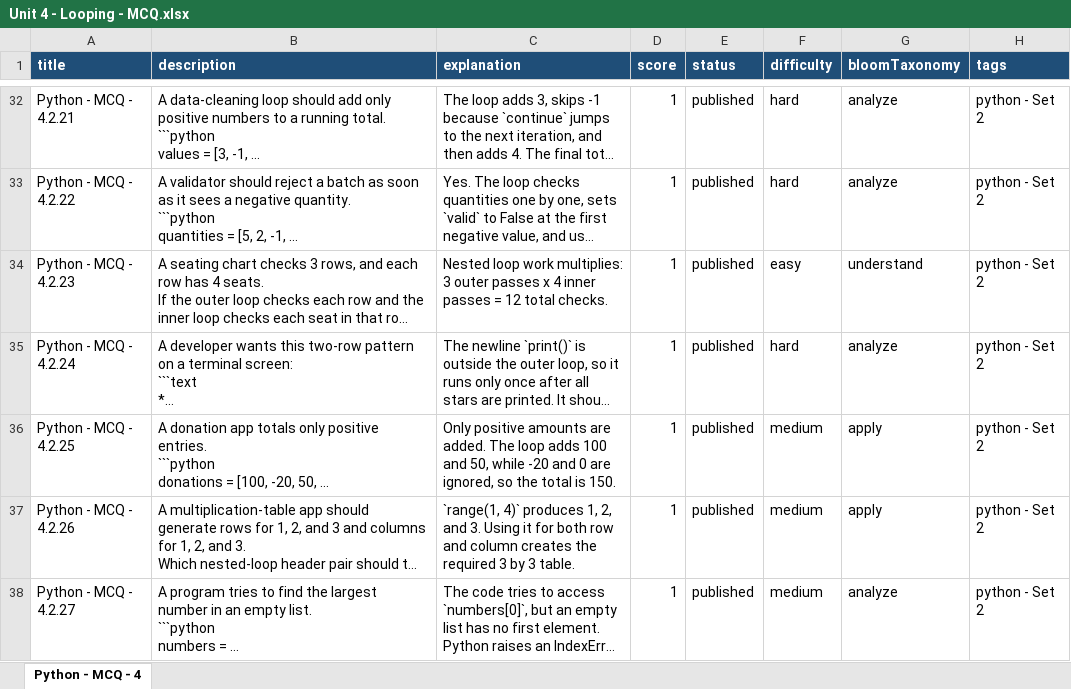
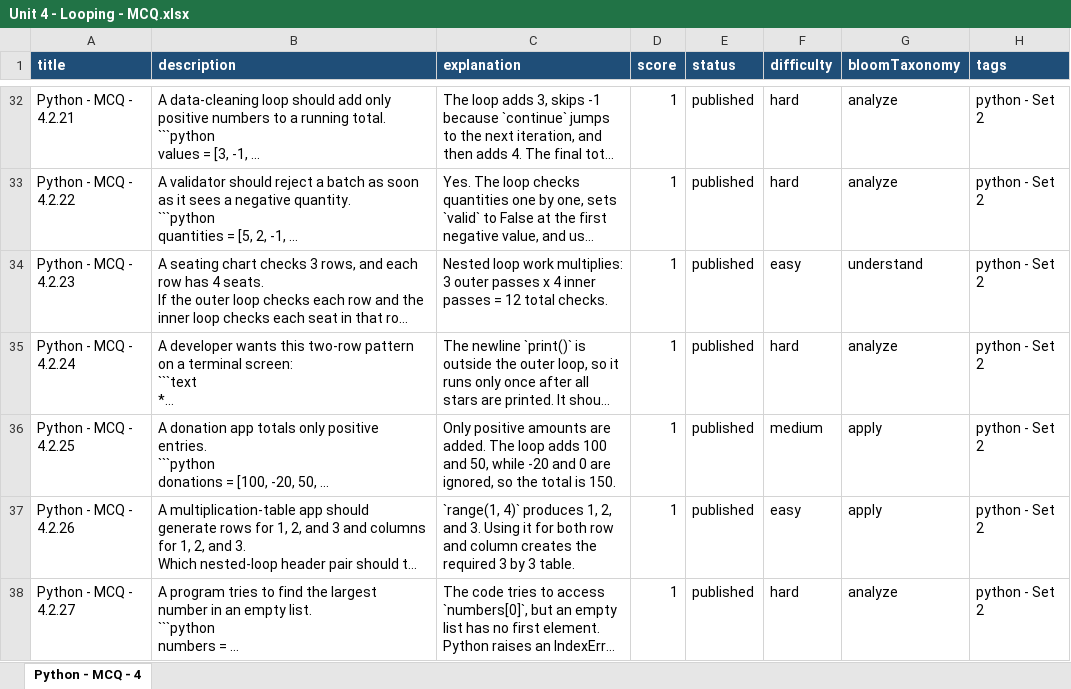
Before and after one commit to sumanpoojary2006-create/ByteXL, an Excel workbook: content/Question Bank/MCQ/Unit 4 - Looping/Unit 4 - Looping - MCQ.xlsx, sheet Python - MCQ - 4, drawn as a sheet; only a part is shown, gaps mark what is left out; long unchanged cells end in …; values as stored, in another font and other column widths than the file's, no borders; table styles not drawn; the diff covers the shown part only; the diff names each change by its address in the sheet, - before the commit and + after, or states it on an @@ line.

```diff
--- a/content/Question Bank/MCQ/Unit 4 - Looping/Unit 4 - Looping - MCQ.xlsx (sheet Python - MCQ - 4)
+++ b/content/Question Bank/MCQ/Unit 4 - Looping/Unit 4 - Looping - MCQ.xlsx (sheet Python - MCQ - 4)
-F37 (difficulty): medium
+F37 (difficulty): easy
-F38 (difficulty): medium
+F38 (difficulty): hard
```
Also changed, not shown: 39 edited cells elsewhere in this sheet, content/Question Bank/MCQ/Unit 1 - Introduction to Programming/Unit 1 - Introduction to Programming - MCQ.xlsx, content/Question Bank/MCQ/Unit 3 - Control Flow/Unit 3 - Control Flow - MCQ.xlsx, 16 other files.
